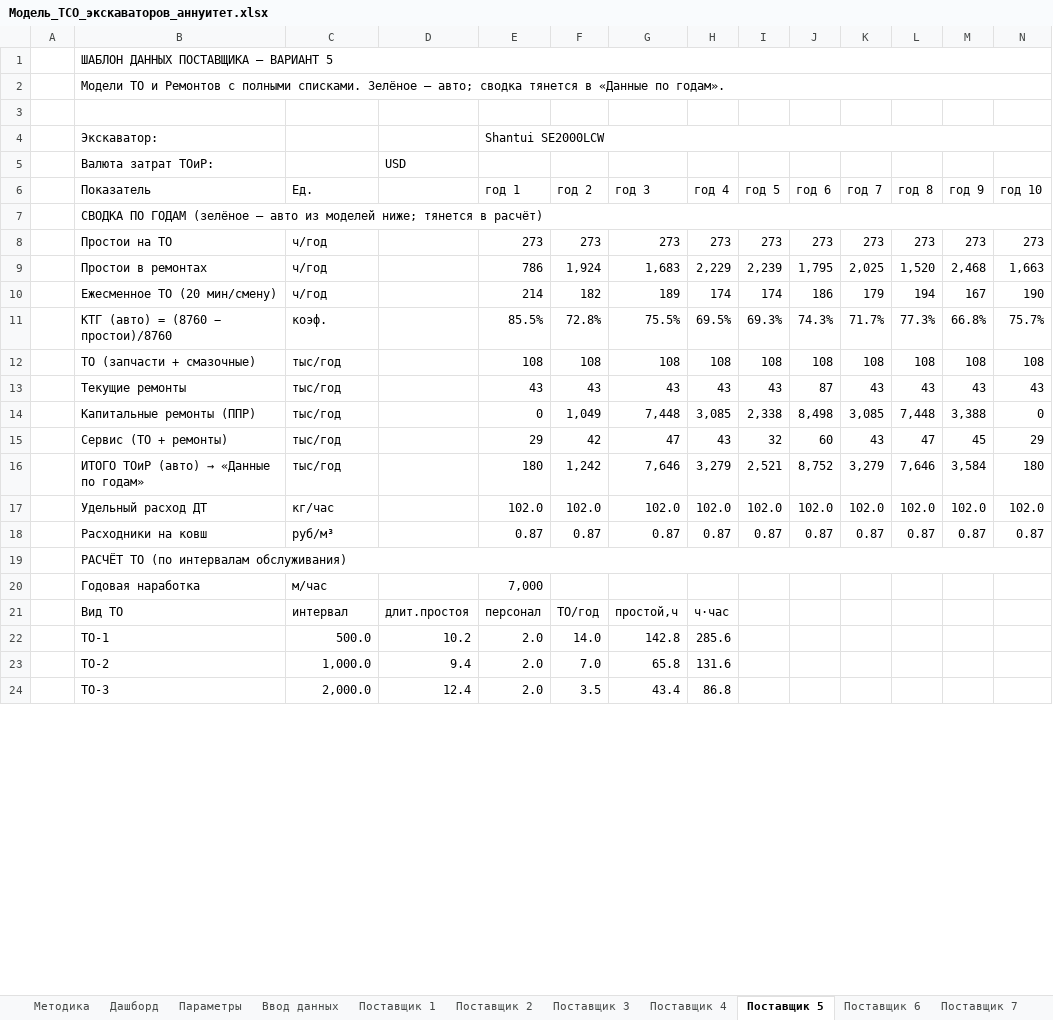
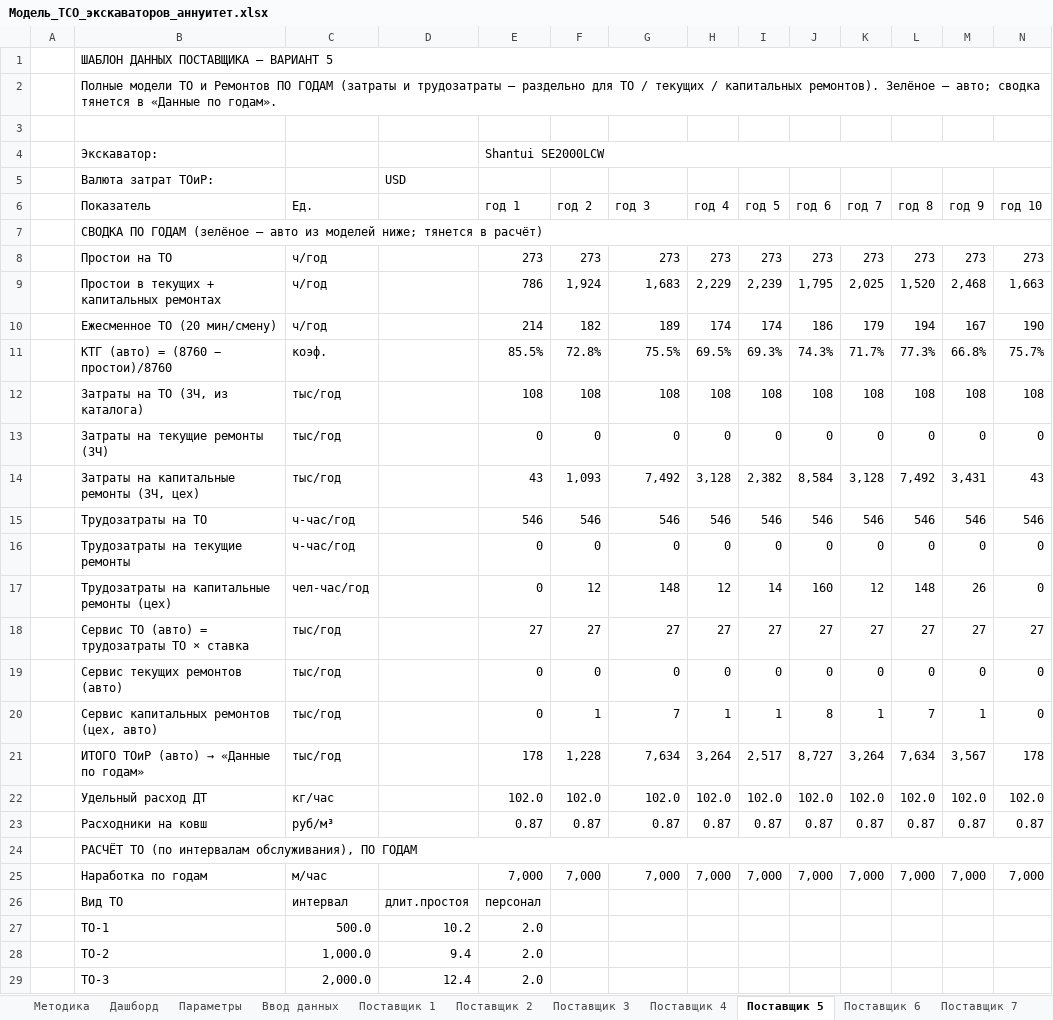
Before and after one commit to victorekuznetsov/TCO, an Excel workbook: Модель_TCO_экскаваторов_аннуитет.xlsx, sheet Поставщик 5, drawn as a sheet; only a part is shown; values as stored, in another font and other column widths than the file's, no cell formats; removed rows and columns are numbered as before the commit, all else as after; rows hold the shown columns only; the diff covers the shown part only; the diff names each change by its address in the sheet, - before the commit and + after, or states it on an @@ line.

```diff
--- a/Модель_TCO_экскаваторов_аннуитет.xlsx (sheet Поставщик 5)
+++ b/Модель_TCO_экскаваторов_аннуитет.xlsx (sheet Поставщик 5)
-B2 (Показатель): Модели ТО и Ремонтов с полными списками. Зелёное —…
+B2 (Показатель): Полные модели ТО и Ремонтов ПО ГОДАМ (затраты и трудозатраты — раздельно для ТО / текущих / капитальных ремонтов). Зелёное —…
-B9 (Показатель): Простои в ремонтах
+B9 (Показатель): Простои в текущих + капитальных ремонтах
-B12 (Показатель): ТО (запчасти + смазочные)
+B12 (Показатель): Затраты на ТО (ЗЧ, из каталога)
-row 13:  | Текущие ремонты | тыс/год |  | 43 | 43 | 43 | 43 | 43 | 87 | 43 | 43 | 43 | 43
-row 14:  | Капитальные ремонты (ППР) | тыс/год |  | 0 | 1,049 | 7,448 | 3,085 | 2,338 | 8,498 | 3,085 | 7,448 | 3,388 | 0
-row 15:  | Сервис (ТО + ремонты) | тыс/год |  | 29 | 42 | 47 | 43 | 32 | 60 | 43 | 47 | 45 | 29
-row 16:  | ИТОГО ТОиР (авто) → «Данные по годам» | тыс/год |  | 180 | 1,242 | 7,646 | 3,279 | 2,521 | 8,752 | 3,279 | 7,646 | 3,584 | 180
+row 13:  | Затраты на текущие ремонты (ЗЧ) | тыс/год |  | 0 | 0 | 0 | 0 | 0 | 0 | 0 | 0 | 0 | 0
+row 14:  | Затраты на капитальные ремонты (ЗЧ, цех) | тыс/год |  | 43 | 1,093 | 7,492 | 3,128 | 2,382 | 8,584 | 3,128 | 7,492 | 3,431 | 43
+row 15:  | Трудозатраты на ТО | ч-час/год |  | 546 | 546 | 546 | 546 | 546 | 546 | 546 | 546 | 546 | 546
+row 16:  | Трудозатраты на текущие ремонты | ч-час/год |  | 0 | 0 | 0 | 0 | 0 | 0 | 0 | 0 | 0 | 0
+row 17:  | Трудозатраты на капитальные ремонты (цех) | чел-час/год |  | 0 | 12 | 148 | 12 | 14 | 160 | 12 | 148 | 26 | 0
+row 18:  | Сервис ТО (авто) = трудозатраты ТО × ставка | тыс/год |  | 27 | 27 | 27 | 27 | 27 | 27 | 27 | 27 | 27 | 27
+row 19:  | Сервис текущих ремонтов (авто) | тыс/год |  | 0 | 0 | 0 | 0 | 0 | 0 | 0 | 0 | 0 | 0
+row 20:  | Сервис капитальных ремонтов (цех, авто) | тыс/год |  | 0 | 1 | 7 | 1 | 1 | 8 | 1 | 7 | 1 | 0
+row 21:  | ИТОГО ТОиР (авто) → «Данные по годам» | тыс/год |  | 178 | 1,228 | 7,634 | 3,264 | 2,517 | 8,727 | 3,264 | 7,634 | 3,567 | 178
-B24 (Показатель): РАСЧЁТ ТО (по интервалам обслуживания)
+B24 (Показатель): РАСЧЁТ ТО (по интервалам обслуживания), ПО ГОДАМ
-row 20:  | Годовая наработка | м/час |  | 7,000
+row 25:  | Наработка по годам | м/час |  | 7,000 | 7,000 | 7,000 | 7,000 | 7,000 | 7,000 | 7,000 | 7,000 | 7,000 | 7,000
-F26 (год 2): ТО/год
+F26 (год 2): (empty)
-G26 (год 3): простой,ч
+G26 (год 3): (empty)
-H26 (год 4): ч·час
+H26 (год 4): (empty)
-F27 (год 2): 14.0
+F27 (год 2): (empty)
-G27 (год 3): 142.8
+G27 (год 3): (empty)
-H27 (год 4): 285.6
+H27 (год 4): (empty)
-F28 (год 2): 7.0
+F28 (год 2): (empty)
-G28 (год 3): 65.8
+G28 (год 3): (empty)
-H28 (год 4): 131.6
+H28 (год 4): (empty)
-F29 (год 2): 3.5
+F29 (год 2): (empty)
-G29 (год 3): 43.4
+G29 (год 3): (empty)
-H29 (год 4): 86.8
+H29 (год 4): (empty)
```
Also changed, not shown: 93 added rows, 65 removed rows, 26 edited cells and merged cells elsewhere in this sheet, sheet Поставщик 7, sheet Поставщик 1, sheet Поставщик 2, sheet Денежный поток, sheet Поставщик 3, sheet Поставщик 4, 7 more sheets, cell formats, formulas that keep their value, 2 other files.
